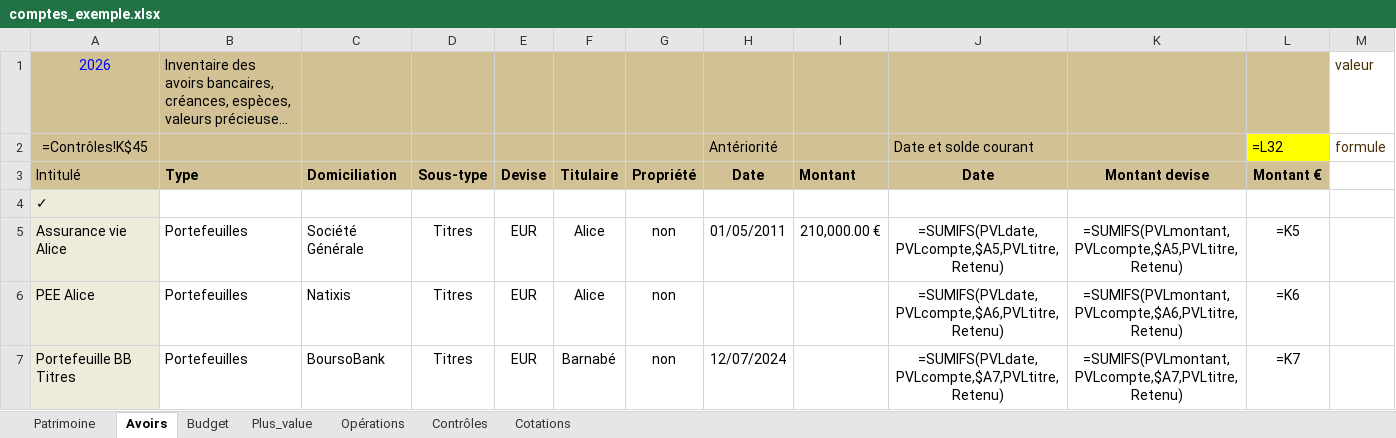
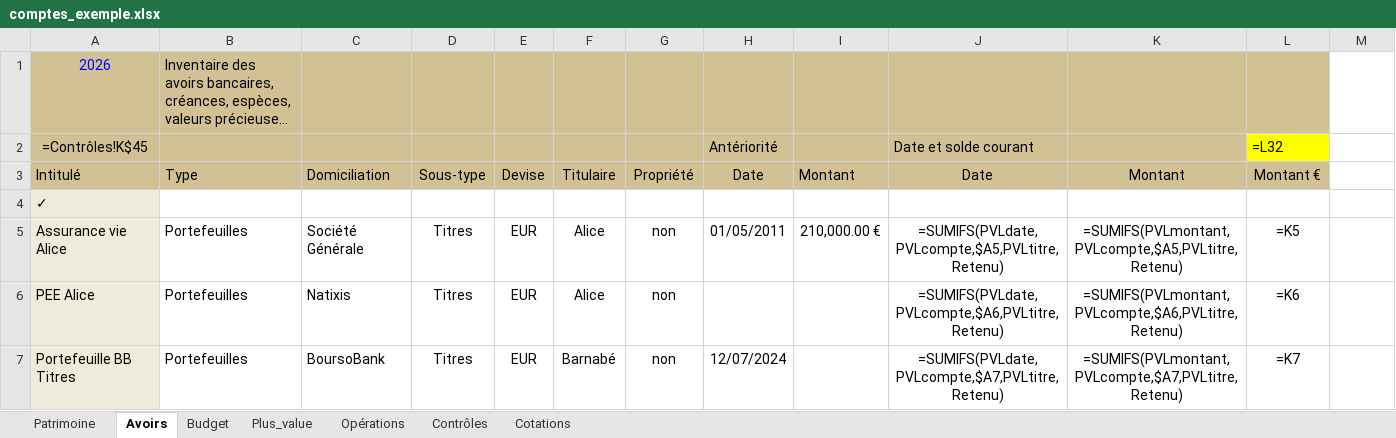
Before and after one commit to mlebas29/Compta, an Excel workbook: comptes_exemple.xlsx, sheet Avoirs, drawn as a sheet; only a part is shown; long unchanged cells end in …; values as stored, in another font and other column widths than the file's, no borders; formulas without a stored value are shown as written; conditional formats not drawn; the diff names each change by its address in the sheet, - before the commit and + after, or states it on an @@ line.

Commit message:
fix: préserver en-têtes et formules dérivation cotations — police noire formules

```diff
--- a/comptes_exemple.xlsx (sheet Avoirs)
+++ b/comptes_exemple.xlsx (sheet Avoirs)
-M1: valeur
+M1: (empty)
-M2: formule
+M2: (empty)
-B3:L3 bold: on
+B3:L3 bold: off
-K3: Montant devise
+K3: Montant
```
Also changed, not shown: sheet Cotations, sheet Patrimoine, sheet Opérations, comptes_template.xlsm, 1 other file.
